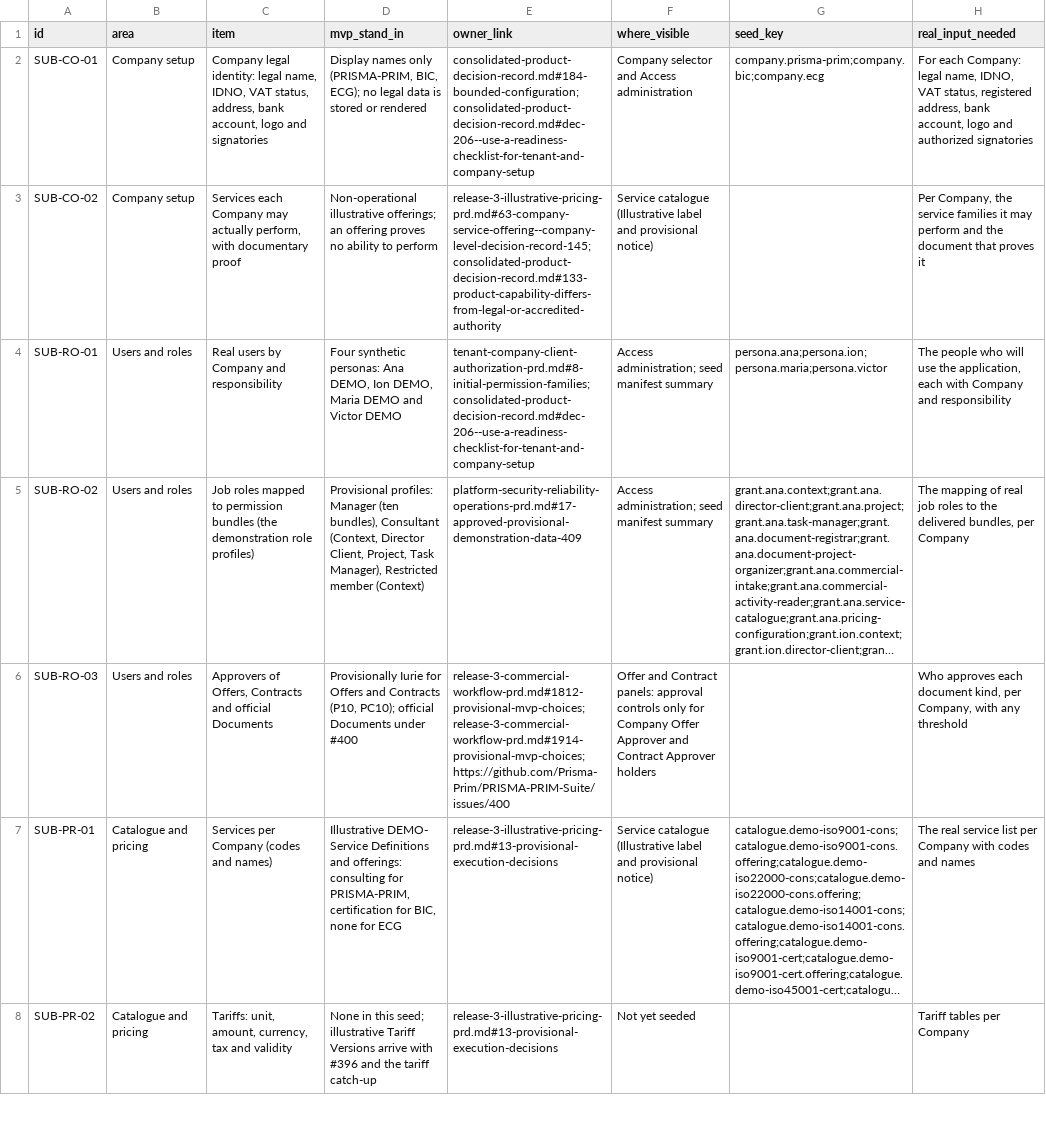
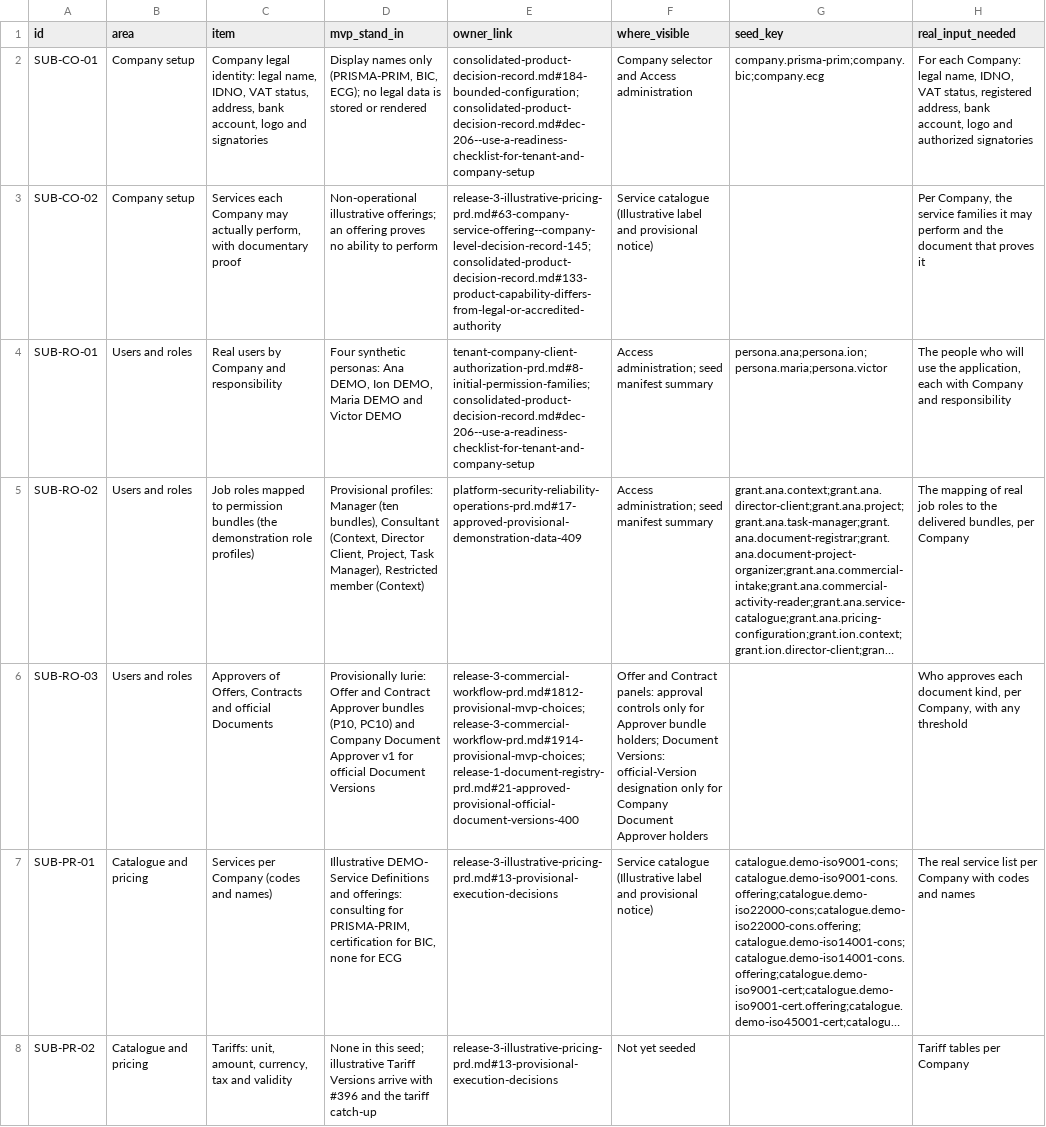
Before and after one commit to Prisma-Prim/PRISMA-PRIM-Suite, a CSV file: docs/product/first-tenant-substitution-register.csv, drawn as a sheet; only a part is shown; long unchanged cells end in …; the diff names each change by its address in the sheet, - before the commit and + after, or states it on an @@ line.

```diff
--- a/docs/product/first-tenant-substitution-register.csv
+++ b/docs/product/first-tenant-substitution-register.csv
-D6 (mvp_stand_in): Provisionally Iurie for Offers and Contracts (P10, PC10); official Documents under #400
+D6 (mvp_stand_in): Provisionally Iurie: Offer and Contract Approver bundles (P10, PC10) and Company Document Approver v1 for official Document Versions
-E6 (owner_link): release-3-commercial-workflow-prd.md#1812-provisional-mvp-choices; release-3-commercial-workflow-prd.md#1914-provisional-mvp-choices; https://github.com/Prisma-Prim/PRISMA-PRIM-Suite/issues/400
+E6 (owner_link): release-3-commercial-workflow-prd.md#1812-provisional-mvp-choices; release-3-commercial-workflow-prd.md#1914-provisional-mvp-choices; release-1-document-registry-prd.md#21-approved-provisional-official-document-versions-400
-F6 (where_visible): …only for Company Offer Approver and Contract Approver holders
+F6 (where_visible): …only for Approver bundle holders; Document Versions: official-Version designation only for Company Document Approver holders
```
